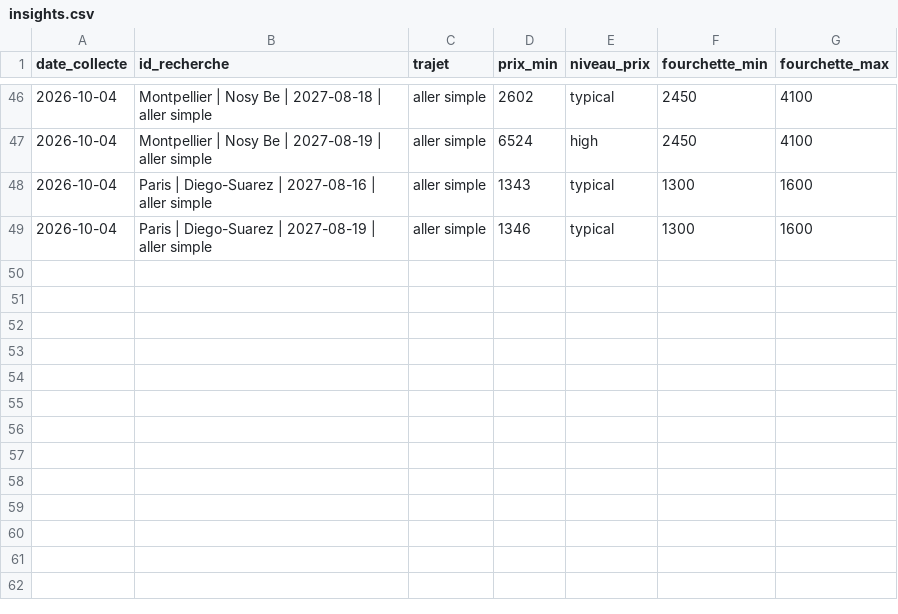
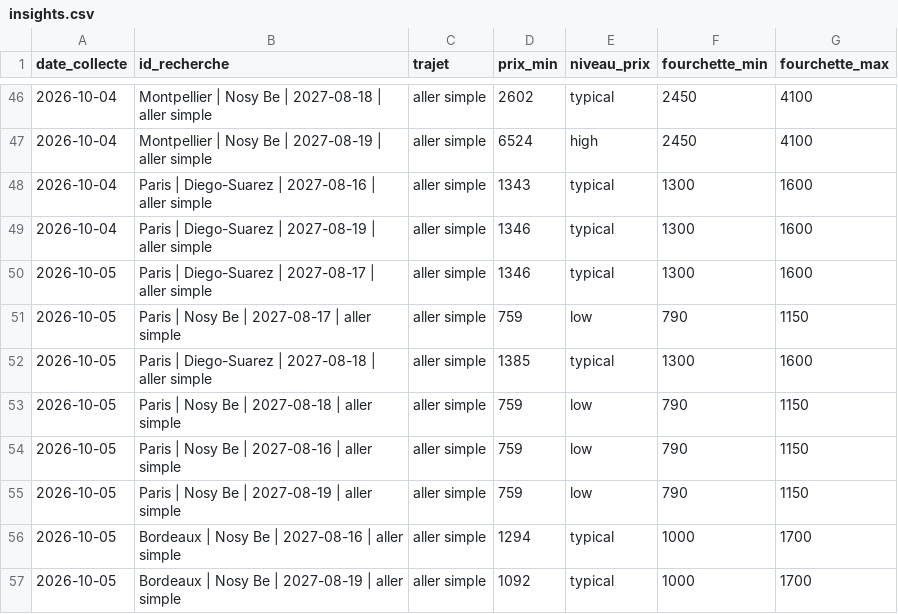
Before and after one commit to kbosirany/kflight, a CSV file: data/insights.csv, drawn as a sheet; only a part is shown, gaps mark what is left out; the diff names each change by its address in the sheet, - before the commit and + after, or states it on an @@ line.

```diff
--- a/data/insights.csv
+++ b/data/insights.csv
+row 50: 2026-10-05 | Paris | Diego-Suarez | 2027-08-17 | aller simple | aller simple | 1346 | typical | 1300 | 1600
+row 51: 2026-10-05 | Paris | Nosy Be | 2027-08-17 | aller simple | aller simple | 759 | low | 790 | 1150
+row 52: 2026-10-05 | Paris | Diego-Suarez | 2027-08-18 | aller simple | aller simple | 1385 | typical | 1300 | 1600
+row 53: 2026-10-05 | Paris | Nosy Be | 2027-08-18 | aller simple | aller simple | 759 | low | 790 | 1150
+row 54: 2026-10-05 | Paris | Nosy Be | 2027-08-16 | aller simple | aller simple | 759 | low | 790 | 1150
+row 55: 2026-10-05 | Paris | Nosy Be | 2027-08-19 | aller simple | aller simple | 759 | low | 790 | 1150
+row 56: 2026-10-05 | Bordeaux | Nosy Be | 2027-08-16 | aller simple | aller simple | 1294 | typical | 1000 | 1700
+row 57: 2026-10-05 | Bordeaux | Nosy Be | 2027-08-19 | aller simple | aller simple | 1092 | typical | 1000 | 1700
```
Also changed, not shown: data/journal.csv, 1 other file.
